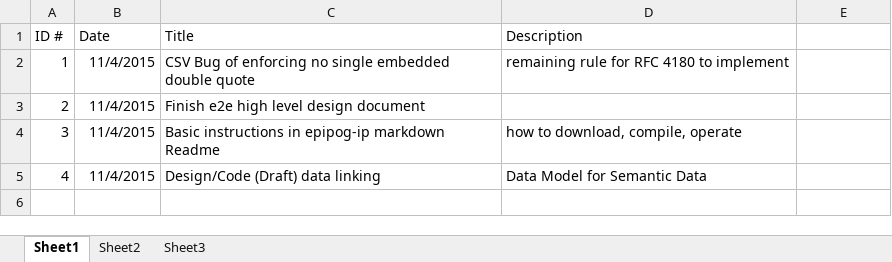
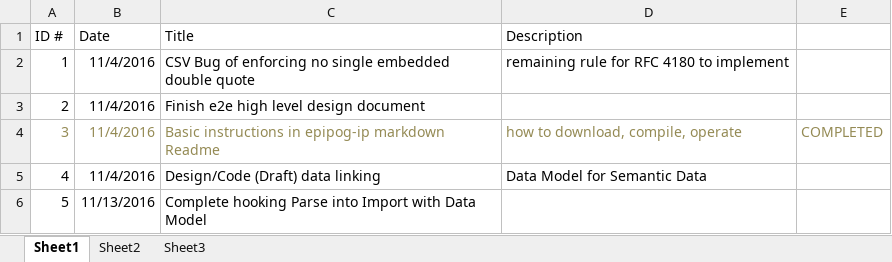
Before and after one commit to andrewferlitsch/epipog-nosql, an Excel workbook: sprints/technical backlog.xlsx, sheet Sheet1, drawn as a sheet; values as stored, in another font and other column widths than the file's, no borders; the diff names each change by its address in the sheet, - before the commit and + after, or states it on an @@ line.

Commit message:
sprint 4 planning

```diff
--- a/sprints/technical backlog.xlsx (sheet Sheet1)
+++ b/sprints/technical backlog.xlsx (sheet Sheet1)
-B2:B5 (Date): 11/4/2015
+B2:B5 (Date): 11/4/2016
-A4:D4 text colour: black
+A4:D4 text colour: #948A54
-E4: (empty)
+E4: COMPLETED
+row 6: 5 | 11/13/2016 | Complete hooking Parse into Import with Data Model
```
Also changed, not shown: 3 other files.
